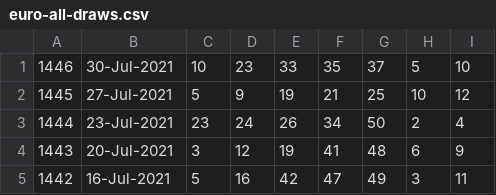
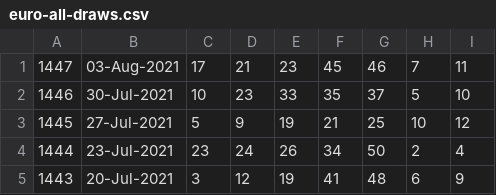
Before and after one commit to pastorcmentarny/DomJavaKB, a CSV file: data/lotto/euro-all-draws.csv, drawn as a sheet; only a part is shown; the shorter side is filled out with more unchanged rows.

```diff
--- a/data/lotto/euro-all-draws.csv
+++ b/data/lotto/euro-all-draws.csv
@@ -1 +1,2 @@
+1447,03-Aug-2021,17,21,23,45,46,7,11
 1446,30-Jul-2021,10,23,33,35,37,5,10
```
Also changed, not shown: data/lotto/euro-hotpicks-all-draws.csv, data/lotto/lotto-hotpicks-all-draws.csv, 29 other files.
